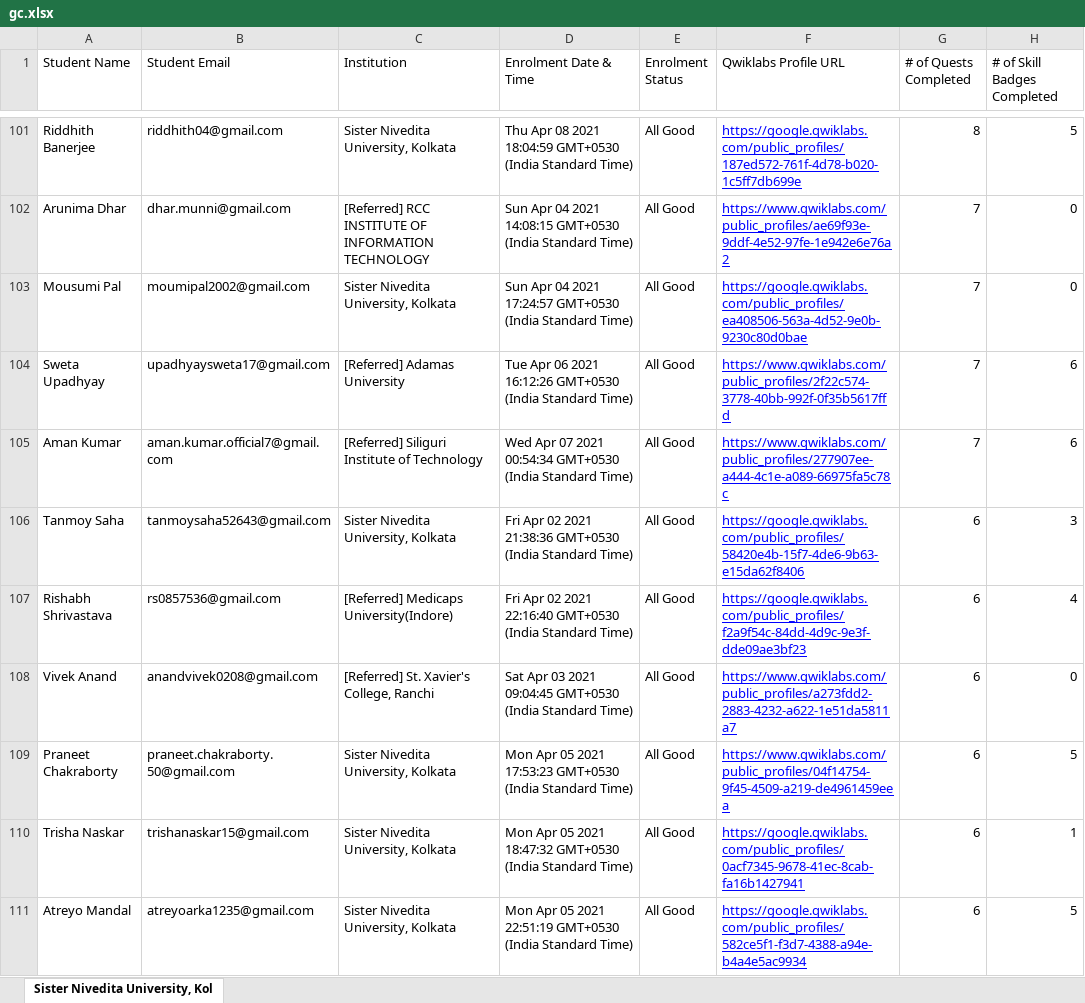
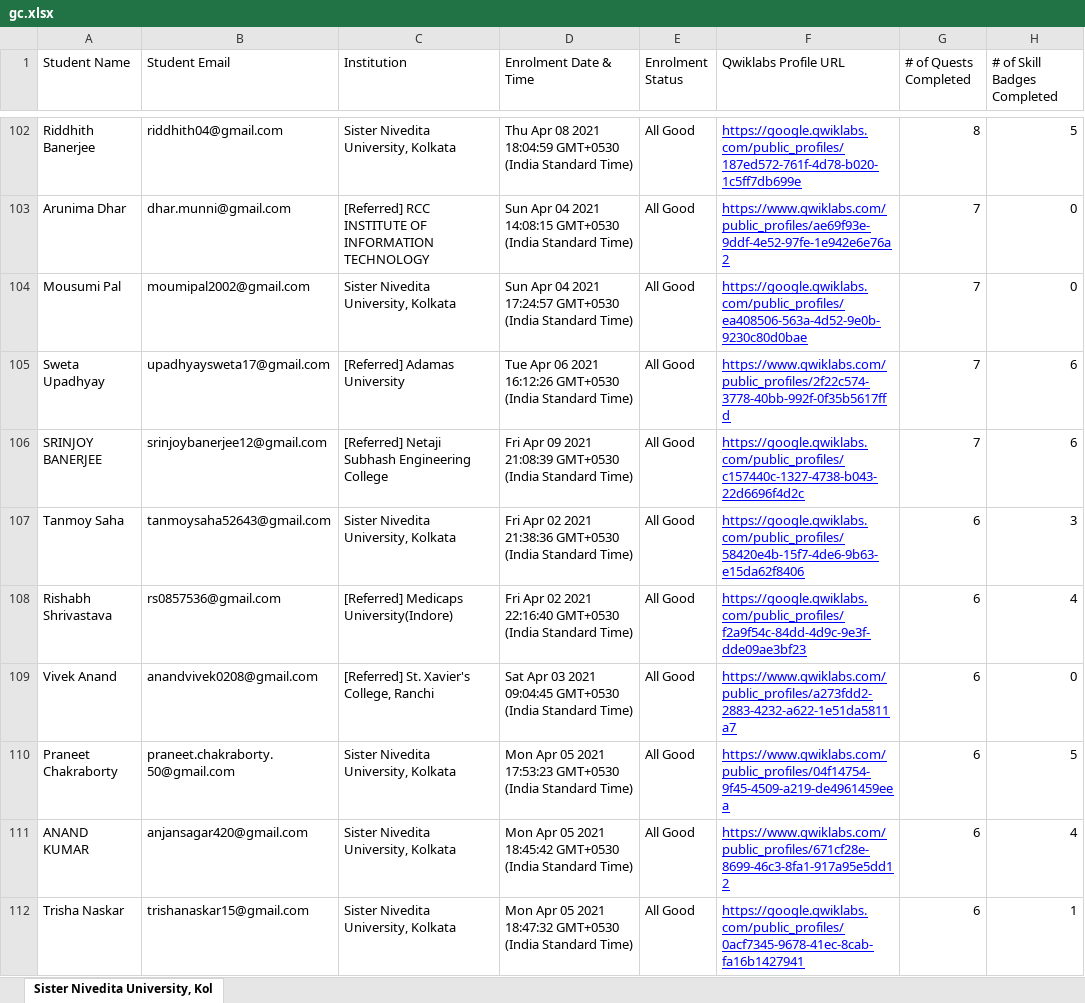
Before and after one commit to sagnikmitra/Qwiklabs-Progress-Generator-Streamlit, an Excel workbook: gc.xlsx, sheet Sister Nivedita University, Kol, drawn as a sheet; only a part is shown, gaps mark what is left out; the shorter side is filled out with more unchanged rows; values as stored, in another font and other column widths than the file's, no borders; charts and pictures not drawn; addresses are those after the commit; the diff covers the shown part only; the diff names each change by its address in the sheet, - before the commit and + after, or states it on an @@ line.

```diff
--- a/gc.xlsx (sheet Sister Nivedita University, Kol)
+++ b/gc.xlsx (sheet Sister Nivedita University, Kol)
-A106 (Student Name): Aman Kumar
+A106 (Student Name): SRINJOY BANERJEE
-B106 (Student Email): aman.kumar.official7@gmail.com
+B106 (Student Email): srinjoybanerjee12@gmail.com
-C106 (Institution): [Referred] Siliguri Institute of Technology
+C106 (Institution): [Referred] Netaji Subhash Engineering College
-D106 (Enrolment Date & Time): Wed Apr 07 2021 00:54:34 GMT+0530 (India…
+D106 (Enrolment Date & Time): Fri Apr 09 2021 21:08:39 GMT+0530 (India…
-F106 (Qwiklabs Profile URL): https://www.qwiklabs.com/public_profiles/277907ee-a444-4c1e-a089-66975fa5c78c
+F106 (Qwiklabs Profile URL): https://google.qwiklabs.com/public_profiles/c157440c-1327-4738-b043-22d6696f4d2c
+row 111: ANAND KUMAR | anjansagar420@gmail.com | Sister Nivedita University, Kolkata | Mon Apr 05 2021 18:45:42 GMT+0530 (India Standard Time) | All Good | https://www.qwiklabs.com/public_profiles/671cf28e-8699-46c3-8fa1-917a95e5dd12 | 6 | 4
```
Also changed, not shown: 19 added rows, 20 removed rows and 10 edited cells elsewhere in this sheet.
